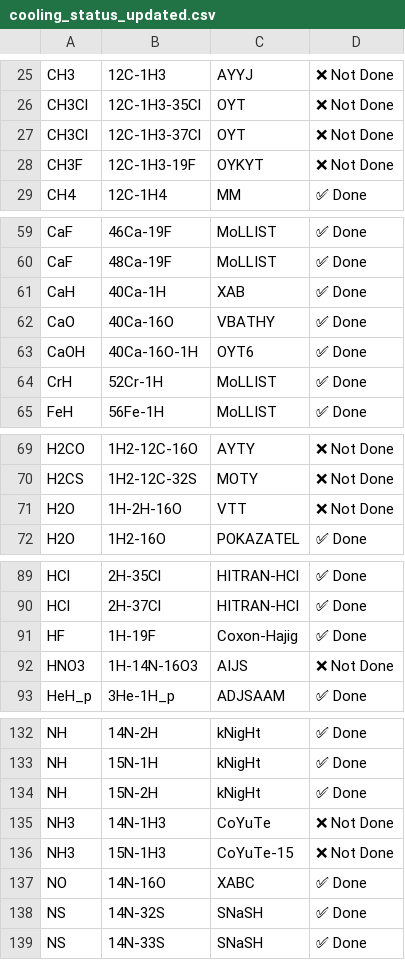
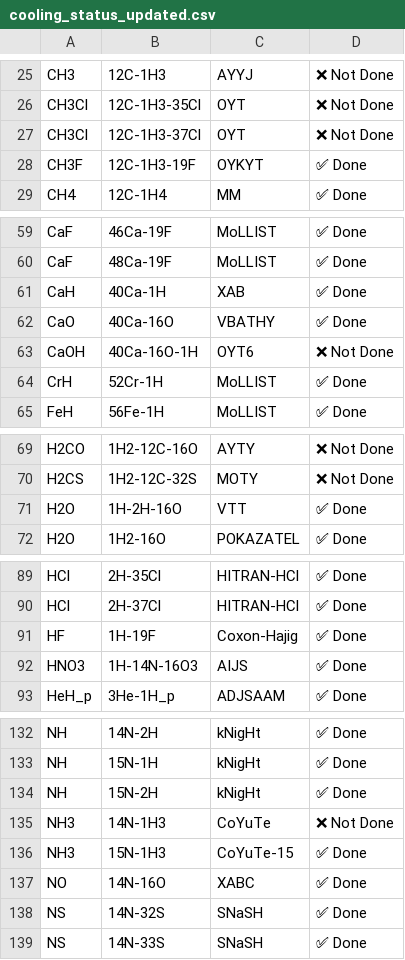
Before and after one commit to JRnonr/exomol-cooling-functions, a CSV file: cooling_status_updated.csv, drawn as a sheet; only a part is shown, gaps mark what is left out; the diff covers the shown part only.

```diff
--- a/cooling_status_updated.csv
+++ b/cooling_status_updated.csv
@@ -27,3 +27,3 @@ CH3Cl,12C-1H3-35Cl,OYT,❌ Not Done
 CH3Cl,12C-1H3-37Cl,OYT,❌ Not Done
-CH3F,12C-1H3-19F,OYKYT,❌ Not Done
+CH3F,12C-1H3-19F,OYKYT,✅ Done
 CH4,12C-1H4,MM,✅ Done
@@ -62,3 +62,3 @@ CaH,40Ca-1H,XAB,✅ Done
 CaO,40Ca-16O,VBATHY,✅ Done
-CaOH,40Ca-16O-1H,OYT6,✅ Done
+CaOH,40Ca-16O-1H,OYT6,❌ Not Done
 CrH,52Cr-1H,MoLLIST,✅ Done
@@ -70,3 +70,3 @@ H2CO,1H2-12C-16O,AYTY,❌ Not Done
 H2CS,1H2-12C-32S,MOTY,❌ Not Done
-H2O,1H-2H-16O,VTT,❌ Not Done
+H2O,1H-2H-16O,VTT,✅ Done
 H2O,1H2-16O,POKAZATEL,✅ Done
@@ -91,3 +91,3 @@ HCl,2H-37Cl,HITRAN-HCl,✅ Done
 HF,1H-19F,Coxon-Hajig,✅ Done
-HNO3,1H-14N-16O3,AIJS,❌ Not Done
+HNO3,1H-14N-16O3,AIJS,✅ Done
 HeH_p,3He-1H_p,ADJSAAM,✅ Done
@@ -135,3 +135,3 @@ NH,15N-2H,kNigHt,✅ Done
 NH3,14N-1H3,CoYuTe,❌ Not Done
-NH3,15N-1H3,CoYuTe-15,❌ Not Done
+NH3,15N-1H3,CoYuTe-15,✅ Done
 NO,14N-16O,XABC,✅ Done
```
Also changed, not shown: 3 edited cells elsewhere in this file, 2 other files.
